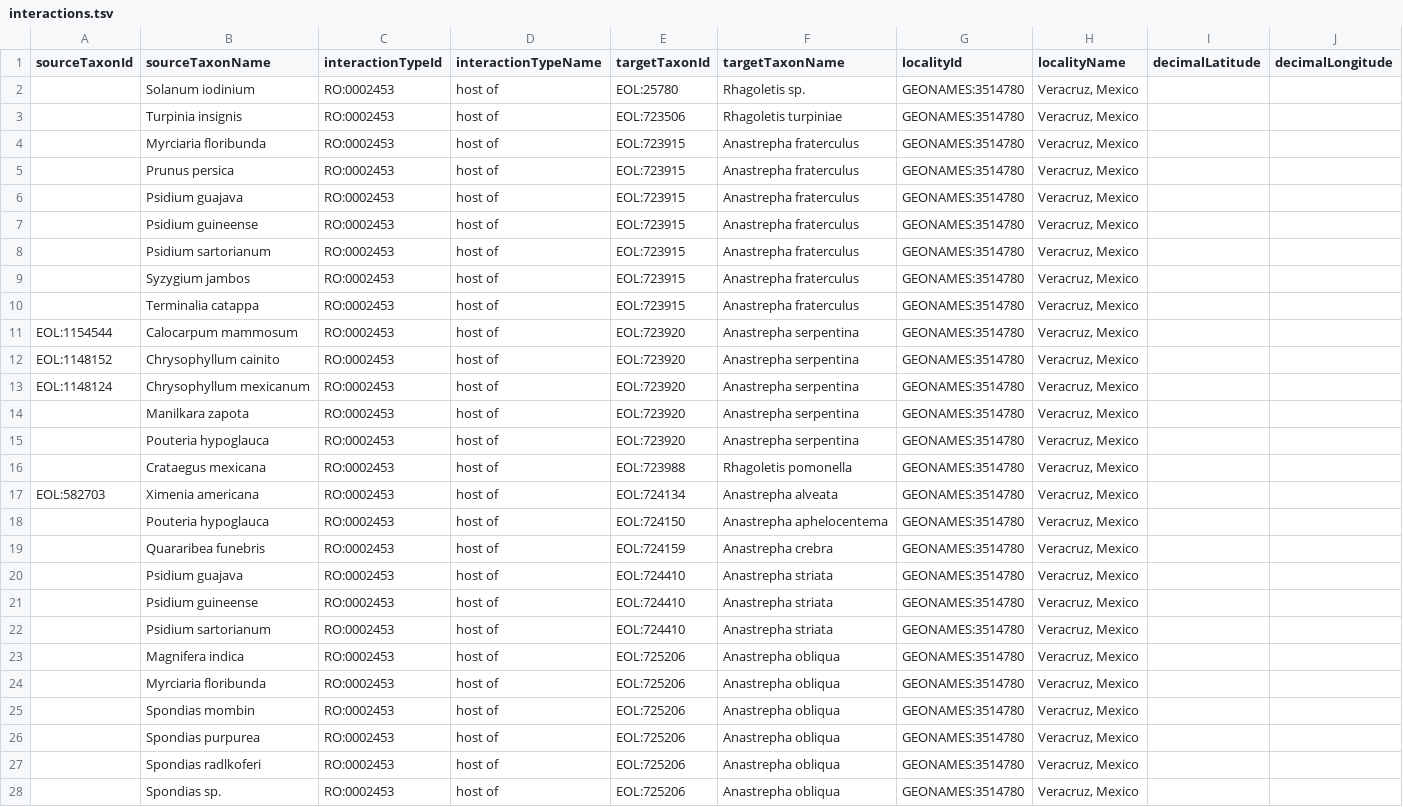
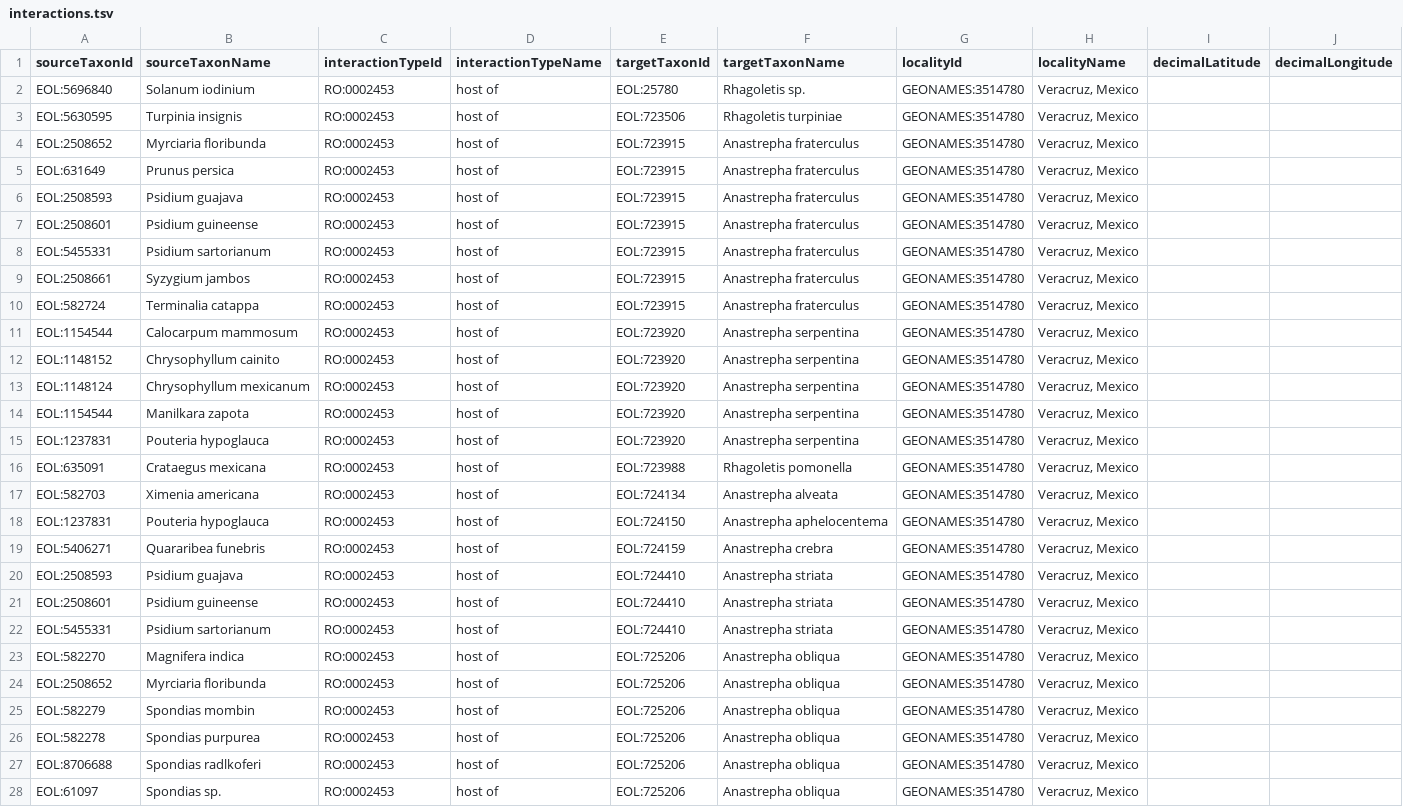
Before and after one commit to millerse/Aluja-et-al-New-Host-Plant-and-Distribution-Records-in-Mexico, a TSV file: interactions.tsv, drawn as a sheet; only a part is shown; the diff covers the shown part only; the diff names each change by its address in the sheet, - before the commit and + after, or states it on an @@ line.

Commit message:
Update interactions.tsv

```diff
--- a/interactions.tsv
+++ b/interactions.tsv
-A2 (sourceTaxonId): (empty)
+A2 (sourceTaxonId): EOL:5696840
-A3 (sourceTaxonId): (empty)
+A3 (sourceTaxonId): EOL:5630595
-A4 (sourceTaxonId): (empty)
+A4 (sourceTaxonId): EOL:2508652
-A5 (sourceTaxonId): (empty)
+A5 (sourceTaxonId): EOL:631649
-A6 (sourceTaxonId): (empty)
+A6 (sourceTaxonId): EOL:2508593
-A7 (sourceTaxonId): (empty)
+A7 (sourceTaxonId): EOL:2508601
-A8 (sourceTaxonId): (empty)
+A8 (sourceTaxonId): EOL:5455331
-A9 (sourceTaxonId): (empty)
+A9 (sourceTaxonId): EOL:2508661
-A10 (sourceTaxonId): (empty)
+A10 (sourceTaxonId): EOL:582724
-A14 (sourceTaxonId): (empty)
+A14 (sourceTaxonId): EOL:1154544
-A15 (sourceTaxonId): (empty)
+A15 (sourceTaxonId): EOL:1237831
-A16 (sourceTaxonId): (empty)
+A16 (sourceTaxonId): EOL:635091
-A18 (sourceTaxonId): (empty)
+A18 (sourceTaxonId): EOL:1237831
-A19 (sourceTaxonId): (empty)
+A19 (sourceTaxonId): EOL:5406271
-A20 (sourceTaxonId): (empty)
+A20 (sourceTaxonId): EOL:2508593
-A21 (sourceTaxonId): (empty)
+A21 (sourceTaxonId): EOL:2508601
-A22 (sourceTaxonId): (empty)
+A22 (sourceTaxonId): EOL:5455331
-A23 (sourceTaxonId): (empty)
+A23 (sourceTaxonId): EOL:582270
-A24 (sourceTaxonId): (empty)
+A24 (sourceTaxonId): EOL:2508652
-A25 (sourceTaxonId): (empty)
+A25 (sourceTaxonId): EOL:582279
-A26 (sourceTaxonId): (empty)
+A26 (sourceTaxonId): EOL:582278
-A27 (sourceTaxonId): (empty)
+A27 (sourceTaxonId): EOL:8706688
-A28 (sourceTaxonId): (empty)
+A28 (sourceTaxonId): EOL:61097
```
Also changed, not shown: 17 edited cells elsewhere in this file.
